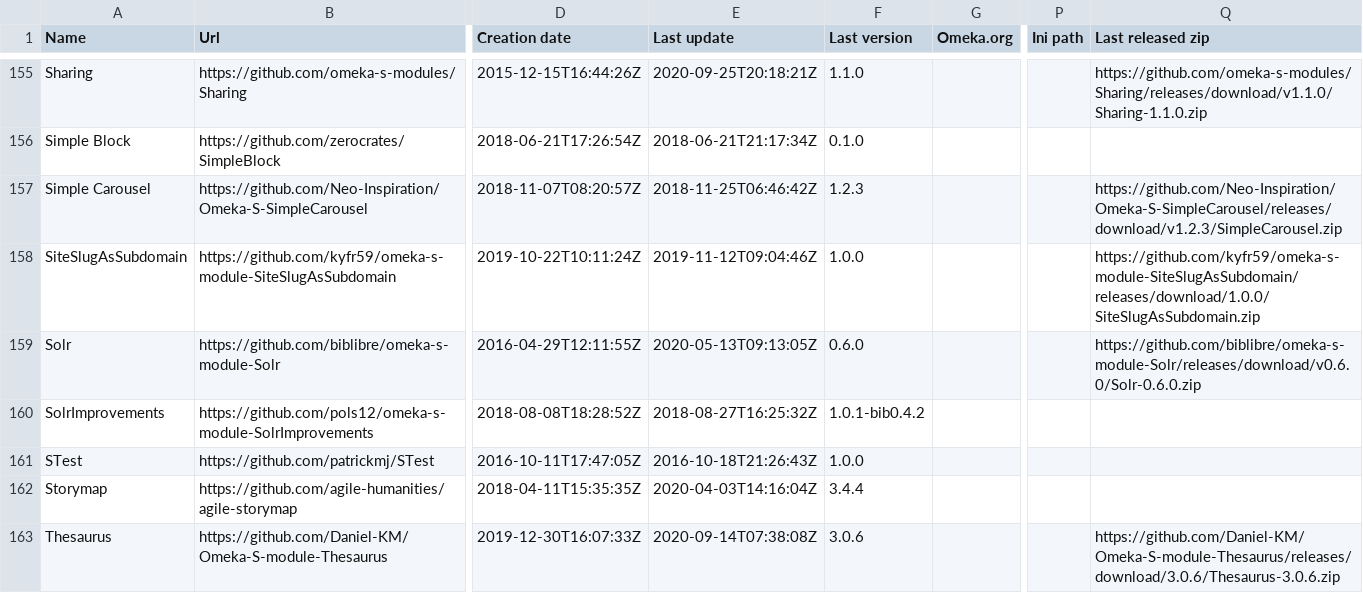
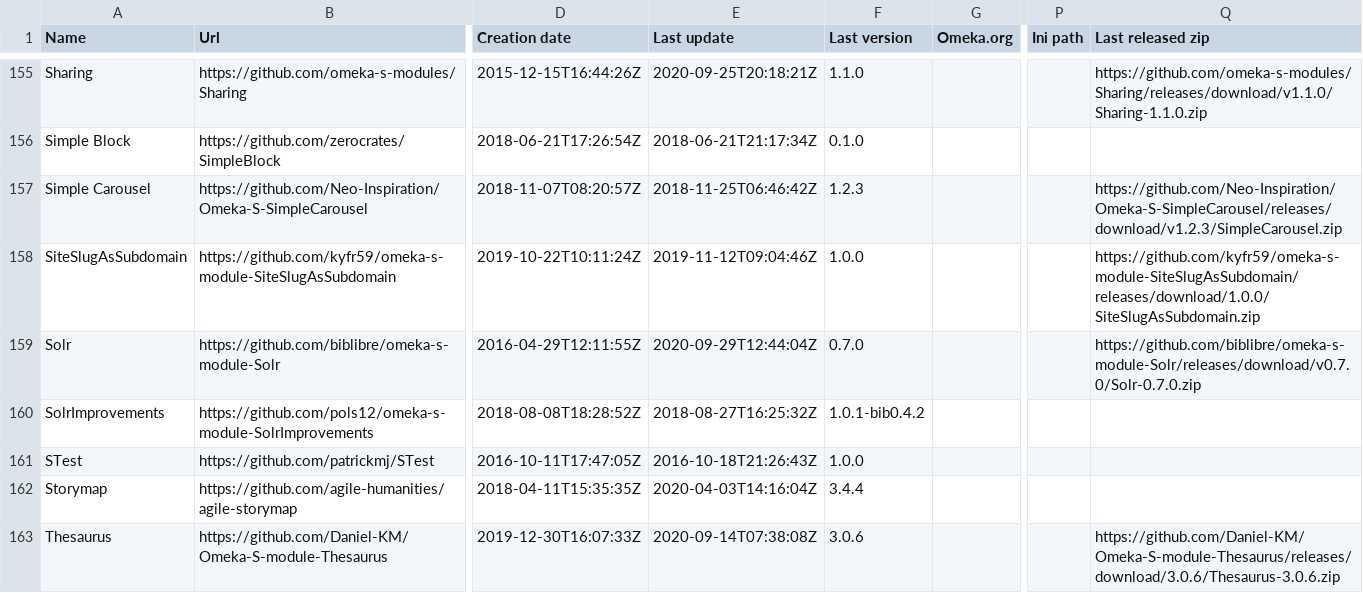
Before and after one commit to Daniel-KM/UpgradeToOmekaS, a CSV file: _data/omeka_s_modules.csv, drawn as a sheet; only a part is shown, gaps mark what is left out; the diff covers the shown part only; the diff names each change by its address in the sheet, - before the commit and + after, or states it on an @@ line.

Commit message:
Updated lists.

```diff
--- a/_data/omeka_s_modules.csv
+++ b/_data/omeka_s_modules.csv
-E159 (Last update): 2020-05-13T09:13:05Z
+E159 (Last update): 2020-09-29T12:44:04Z
-F159 (Last version): 0.6.0
+F159 (Last version): 0.7.0
-Q159 (Last released zip): https://github.com/biblibre/omeka-s-module-Solr/releases/download/v0.6.0/Solr-0.6.0.zip
+Q159 (Last released zip): https://github.com/biblibre/omeka-s-module-Solr/releases/download/v0.7.0/Solr-0.7.0.zip
```
Also changed, not shown: 28 edited cells elsewhere in this file, _data/omeka_plugins.csv, _data/omeka_s_themes.csv, 1 other file.
